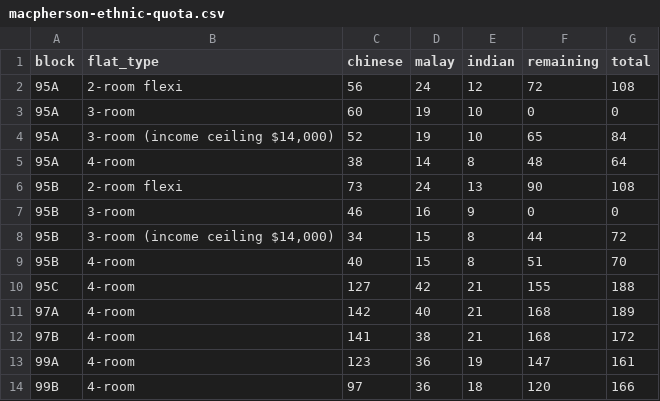
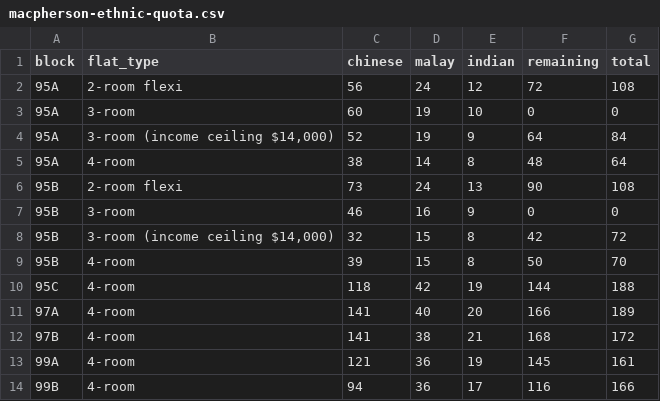
Before and after one commit to averykhoo/macpherson-bto, a CSV file: availability/macpherson-ethnic-quota.csv, drawn as a sheet.

```diff
--- a/availability/macpherson-ethnic-quota.csv
+++ b/availability/macpherson-ethnic-quota.csv
@@ -3,3 +3,3 @@ block,flat_type,chinese,malay,indian,remaining,total
 95A,3-room,60,19,10,0,0
-95A,"3-room (income ceiling $14,000)",52,19,10,65,84
+95A,"3-room (income ceiling $14,000)",52,19,9,64,84
 95A,4-room,38,14,8,48,64
@@ -7,8 +7,8 @@ block,flat_type,chinese,malay,indian,remaining,total
 95B,3-room,46,16,9,0,0
-95B,"3-room (income ceiling $14,000)",34,15,8,44,72
-95B,4-room,40,15,8,51,70
-95C,4-room,127,42,21,155,188
-97A,4-room,142,40,21,168,189
+95B,"3-room (income ceiling $14,000)",32,15,8,42,72
+95B,4-room,39,15,8,50,70
+95C,4-room,118,42,19,144,188
+97A,4-room,141,40,20,166,189
 97B,4-room,141,38,21,168,172
-99A,4-room,123,36,19,147,161
-99B,4-room,97,36,18,120,166
+99A,4-room,121,36,19,145,161
+99B,4-room,94,36,17,116,166
```
Also changed, not shown: availability/macpherson-prices.csv, 1 other file.
